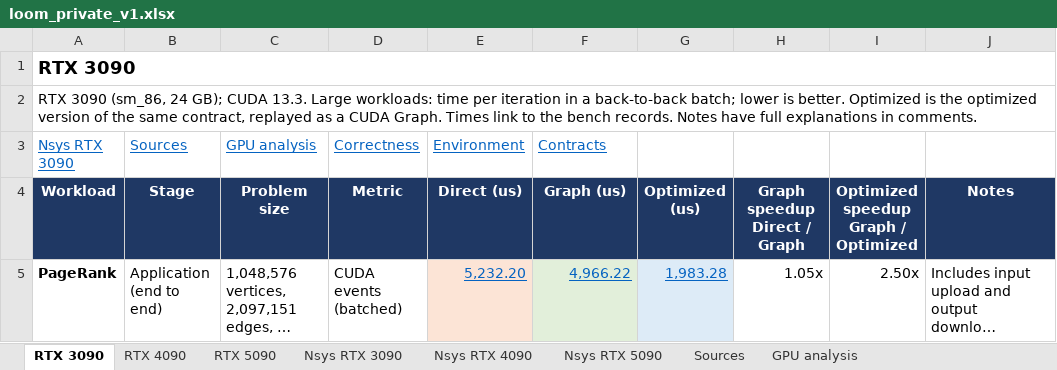
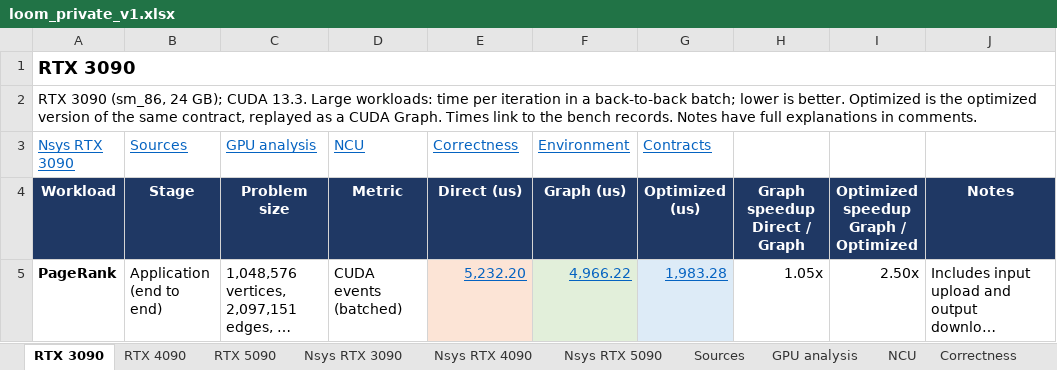
Before and after one commit to ankaijin/cuda-elastic, an Excel workbook: results/loom_private/loom_private_v1.xlsx, sheet RTX 3090, drawn as a sheet; only a part is shown; long unchanged cells end in …; values as stored, in another font and other column widths than the file's, no borders; the diff names each change by its address in the sheet, - before the commit and + after, or states it on an @@ line.

```diff
--- a/results/loom_private/loom_private_v1.xlsx (sheet RTX 3090)
+++ b/results/loom_private/loom_private_v1.xlsx (sheet RTX 3090)
-D3: Correctness
+D3: NCU
-E3: Environment
+E3: Correctness
-F3: Contracts
+F3: Environment
-G3: (empty)
+G3: Contracts
```
Also changed, not shown: sheet NCU, sheet RTX 4090, sheet RTX 5090, sheet Nsys RTX 3090, sheet Nsys RTX 4090, sheet Nsys RTX 5090, 1 more sheet, other sheet tabs, 3 other files.
